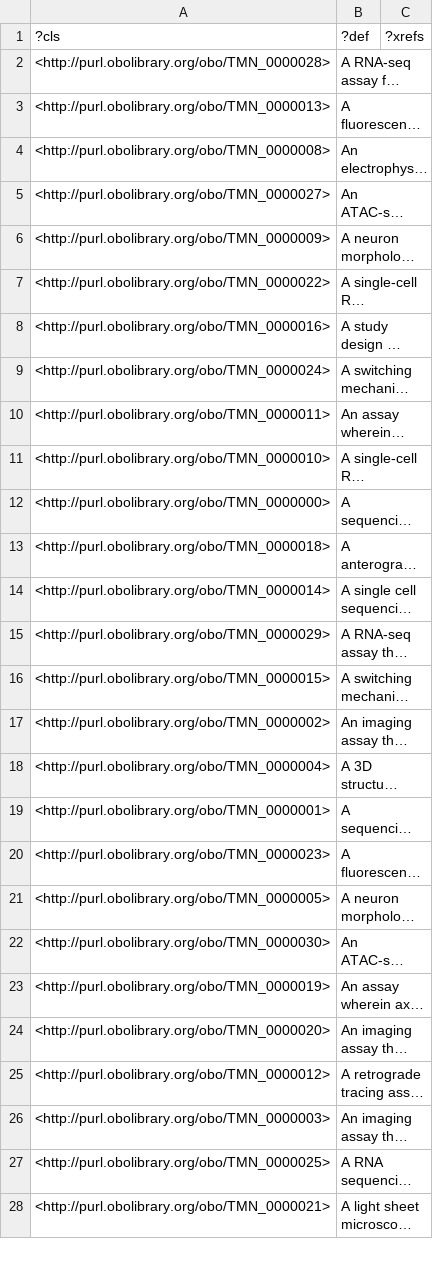
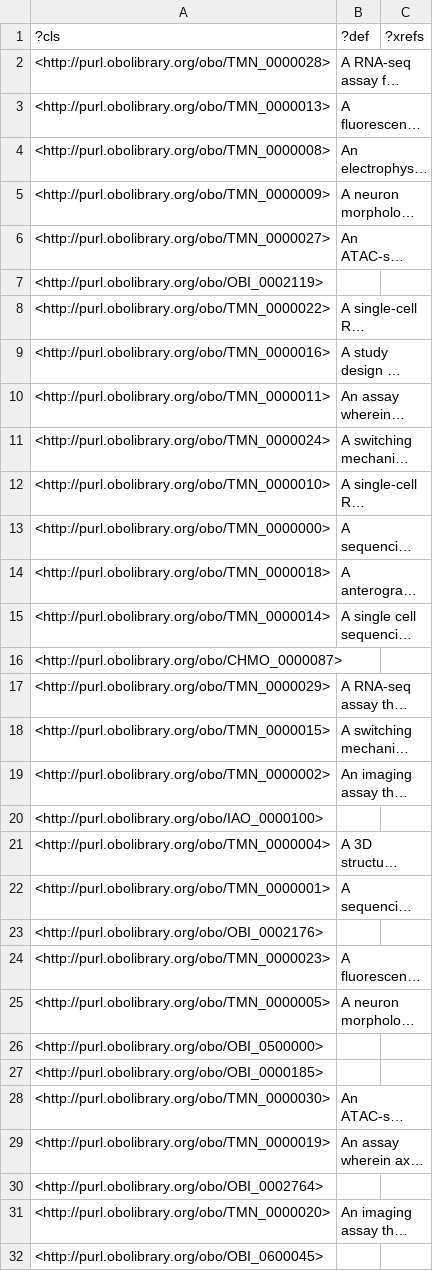
Before and after one commit to BICCN/TMN, a TSV file: src/ontology/reports/basic-report.tsv, drawn as a sheet; only a part is shown; the shorter side is filled out with more unchanged rows; long unchanged cells end in …; the diff covers the shown part only; the diff names each change by its address in the sheet, - before the commit and + after, or states it on an @@ line.

```diff
--- a/src/ontology/reports/basic-report.tsv
+++ b/src/ontology/reports/basic-report.tsv
@@ row 6 moved to row 5: <http://purl.obolibrary.org/obo/TMN_0000… @@
+row 7: <http://purl.obolibrary.org/obo/OBI_0002119>
+row 16: <http://purl.obolibrary.org/obo/CHMO_0000087>
+row 20: <http://purl.obolibrary.org/obo/IAO_0000100>
+row 23: <http://purl.obolibrary.org/obo/OBI_0002176>
+row 26: <http://purl.obolibrary.org/obo/OBI_0500000>
+row 27: <http://purl.obolibrary.org/obo/OBI_0000185>
+row 30: <http://purl.obolibrary.org/obo/OBI_0002764>
+row 32: <http://purl.obolibrary.org/obo/OBI_0600045>
```
Also changed, not shown: 4 added rows and 1 moved row elsewhere in this file, src/ontology/reports/edges.tsv, src/ontology/reports/synonyms.tsv, 10 other files.
